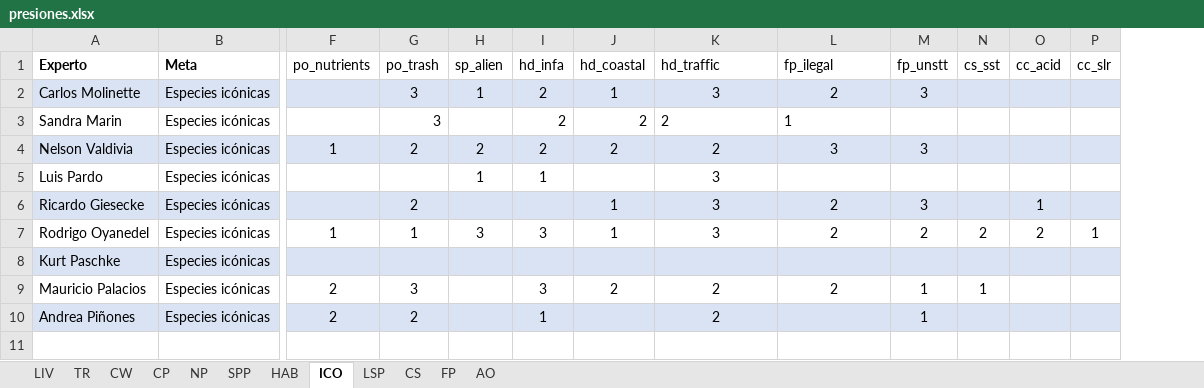
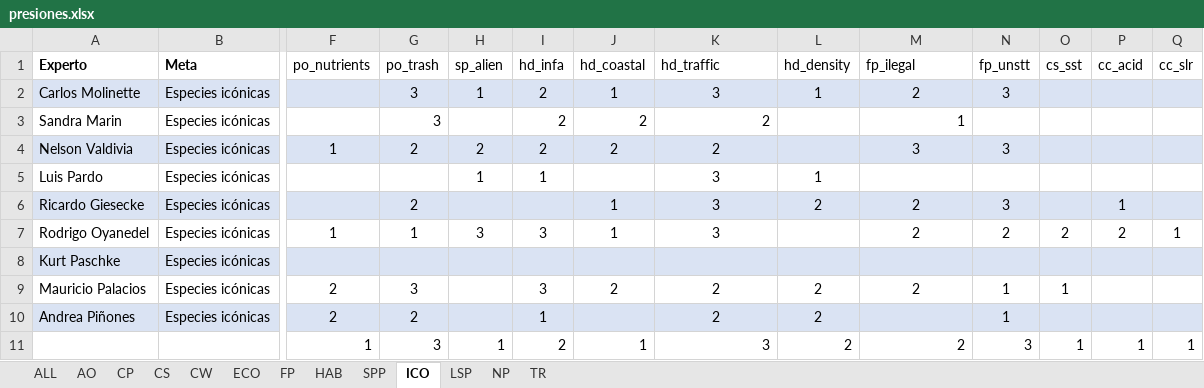
Before and after one commit to OHI-Science/pat, an Excel workbook: prep/_pressures/presiones.xlsx, sheet ICO, drawn as a sheet; only a part is shown, gaps mark what is left out; values as stored, in another font and other column widths than the file's, no borders; addresses are those after the commit; rows hold the shown columns only; the diff names each change by its address in the sheet, - before the commit and + after, or states it on an @@ line.

```diff
--- a/prep/_pressures/presiones.xlsx (sheet ICO)
+++ b/prep/_pressures/presiones.xlsx (sheet ICO)
-sheet tab: LIV
+sheet tab: ALL
+sheet tab: ECO
@@ sheet tab order changed: ALL | AO | CP | CS | CW | ECO | FP | HAB | SPP | ICO | LSP | NP | TR @@
+column L (hd_density), rows 2-10: 1 |  |  | 1 | 2 |  |  | 2 | 2
-K3 alignment: left
+K3 alignment: right
-M3 alignment: left
+M3 alignment: right
+row 11:  |  | 1 | 3 | 1 | 2 | 1 | 3 | 2 | 2 | 3 | 1 | 1 | 1
```
Also changed, not shown: sheet CP, sheet LSP, sheet NP, sheet FP, sheet TR, sheet CW, 4 more sheets, hidden cells, charts or pictures, 1 other file.
